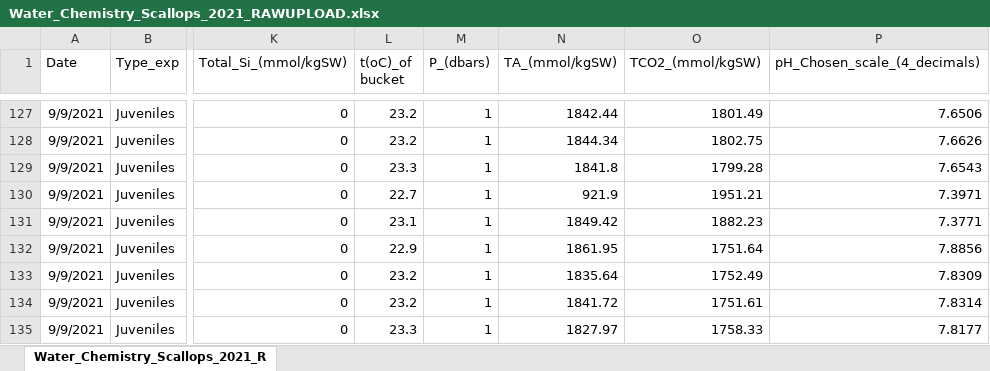
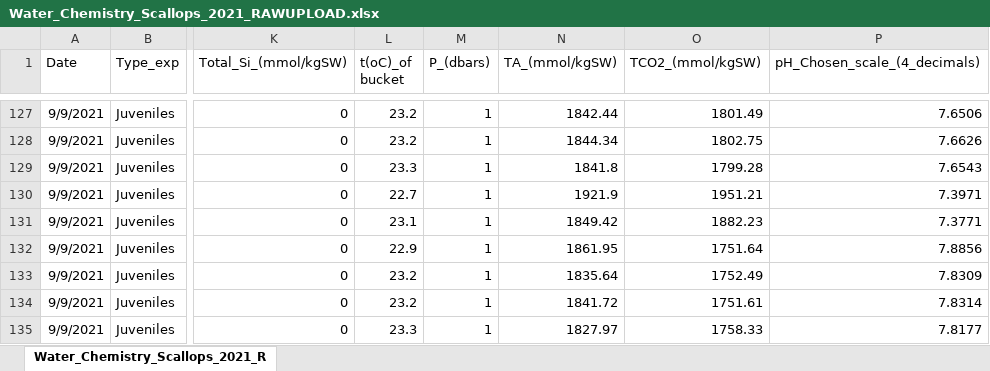
Before and after one commit to NEFSC-SVC-GitHub/EAD-ASEB-Airradians_OA_foodsupply, an Excel workbook: RAnalysis/Data/Seawater_chemistry/Water_Chemistry_Scallops_2021_RAWUPLOAD.xlsx, sheet Water_Chemistry_Scallops_2021_R, drawn as a sheet; only a part is shown, gaps mark what is left out; values as stored, in another font and other column widths than the file's, no borders; the diff names each change by its address in the sheet, - before the commit and + after, or states it on an @@ line.

```diff
--- a/RAnalysis/Data/Seawater_chemistry/Water_Chemistry_Scallops_2021_RAWUPLOAD.xlsx (sheet Water_Chemistry_Scallops_2021_R)
+++ b/RAnalysis/Data/Seawater_chemistry/Water_Chemistry_Scallops_2021_RAWUPLOAD.xlsx (sheet Water_Chemistry_Scallops_2021_R)
-N130 (TA_(mmol/kgSW)): 921.9
+N130 (TA_(mmol/kgSW)): 1921.9
```
Also changed, not shown: 34 other files.
